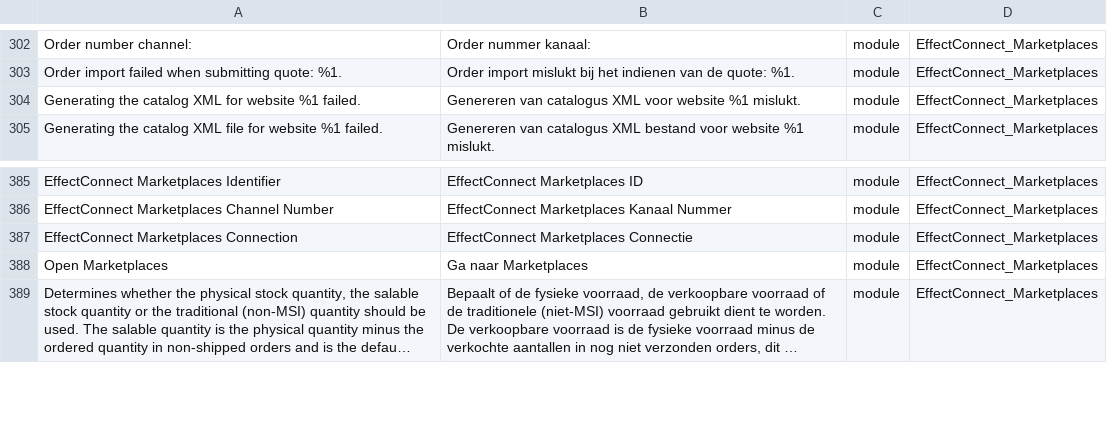
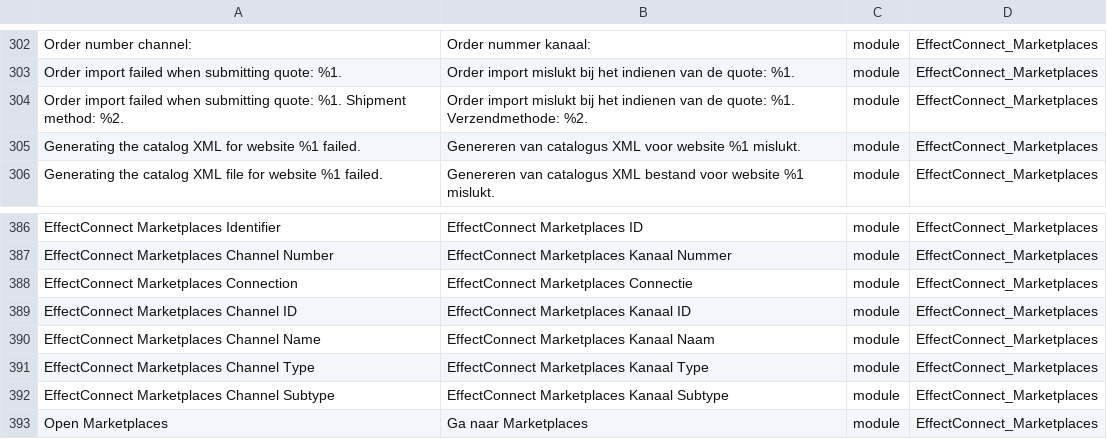
Before and after one commit to EffectConnect/MarketplacesPluginM2, a CSV file: i18n/nl_NL.csv, drawn as a sheet; only a part is shown, gaps mark what is left out; the shorter side is filled out with more unchanged rows; long unchanged cells end in ….

Commit message:
Added channel info to imported orders.

```diff
--- a/i18n/nl_NL.csv
+++ b/i18n/nl_NL.csv
@@ -303,2 +303,3 @@
 "Order import failed when submitting quote: %1.","Order import mislukt bij het indienen van de quote: %1.","module","EffectConnect_Marketplaces"
+"Order import failed when submitting quote: %1. Shipment method: %2.","Order import mislukt bij het indienen van de quote: %1. Verzendmethode: %2.","module","EffectConnect_Marketplaces"
 "Generating the catalog XML for website %1 failed.","Genereren van catalogus XML voor website %1 mislukt.","module","EffectConnect_Marketplaces"
@@ -387,2 +388,6 @@
 "EffectConnect Marketplaces Connection","EffectConnect Marketplaces Connectie","module","EffectConnect_Marketplaces"
+"EffectConnect Marketplaces Channel ID","EffectConnect Marketplaces Kanaal ID","module","EffectConnect_Marketplaces"
+"EffectConnect Marketplaces Channel Name","EffectConnect Marketplaces Kanaal Naam","module","EffectConnect_Marketplaces"
+"EffectConnect Marketplaces Channel Type","EffectConnect Marketplaces Kanaal Type","module","EffectConnect_Marketplaces"
+"EffectConnect Marketplaces Channel Subtype","EffectConnect Marketplaces Kanaal Subtype","module","EffectConnect_Marketplaces"
 "Open Marketplaces","Ga naar Marketplaces","module","EffectConnect_Marketplaces"
```
Also changed, not shown: i18n/en_US.csv, 6 other files.
